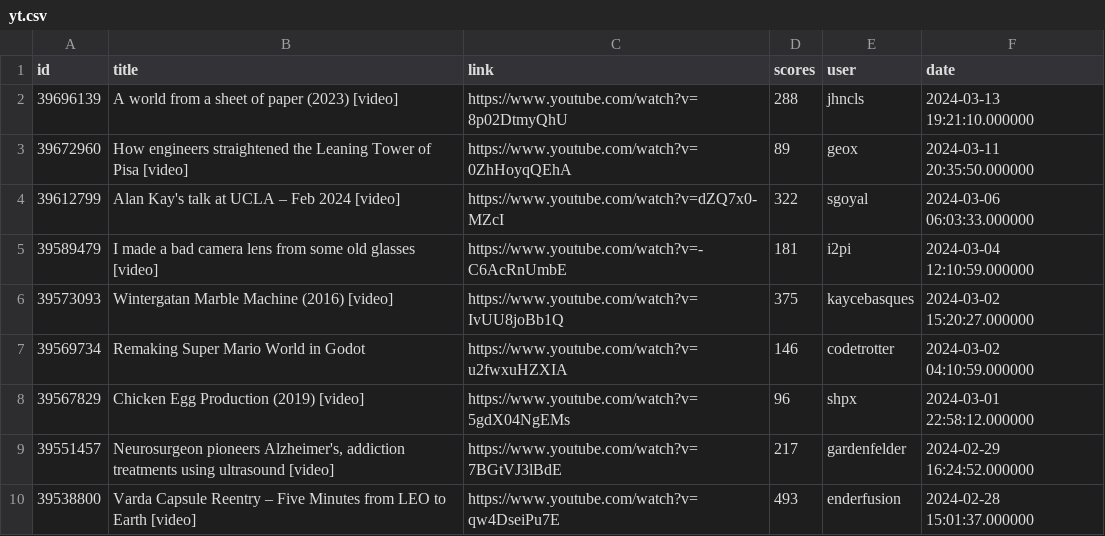
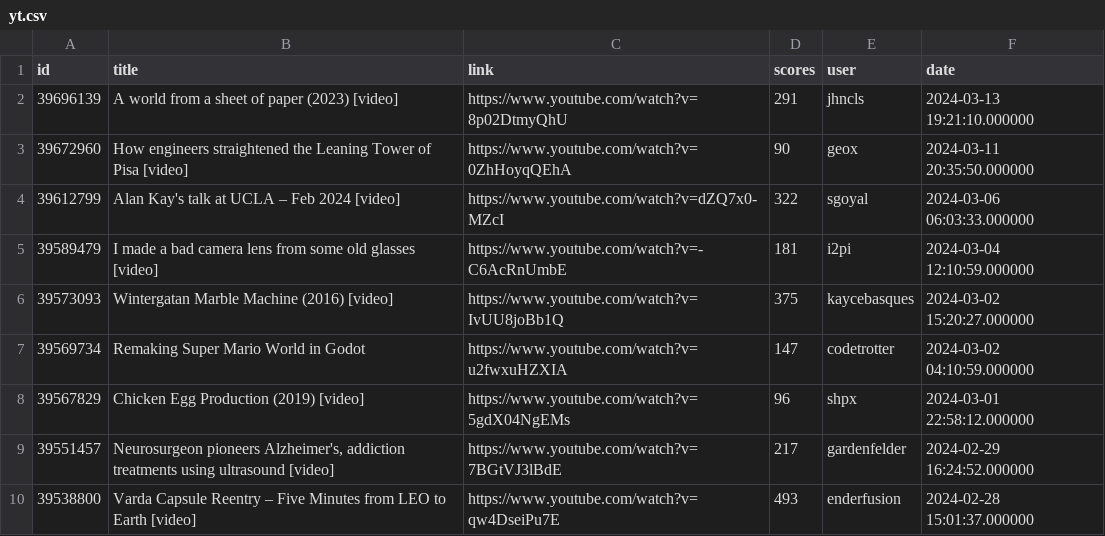
Before and after one commit to bodaso/hacker-news-headlines, a CSV file: data/yt.csv, drawn as a sheet; only a part is shown.

```diff
--- a/data/yt.csv
+++ b/data/yt.csv
@@ -1,4 +1,4 @@
 id,title,link,scores,user,date
-39696139,A world from a sheet of paper (2023) [video],https://www.youtube.com/watch?v=8p02DtmyQhU,288,jhncls,2024-03-13 19:21:10.000000
-39672960,How engineers straightened the Leaning Tower of Pisa [video],https://www.youtube.com/watch?v=0ZhHoyqQEhA,89,geox,2024-03-11 20:35:50.000000
+39696139,A world from a sheet of paper (2023) [video],https://www.youtube.com/watch?v=8p02DtmyQhU,291,jhncls,2024-03-13 19:21:10.000000
+39672960,How engineers straightened the Leaning Tower of Pisa [video],https://www.youtube.com/watch?v=0ZhHoyqQEhA,90,geox,2024-03-11 20:35:50.000000
 39612799,Alan Kay's talk at UCLA – Feb 2024 [video],https://www.youtube.com/watch?v=dZQ7x0-MZcI,322,sgoyal,2024-03-06 06:03:33.000000
@@ -6,3 +6,3 @@ id,title,link,scores,user,date
 39573093,Wintergatan Marble Machine (2016) [video],https://www.youtube.com/watch?v=IvUU8joBb1Q,375,kaycebasques,2024-03-02 15:20:27.000000
-39569734,Remaking Super Mario World in Godot,https://www.youtube.com/watch?v=u2fwxuHZXIA,146,codetrotter,2024-03-02 04:10:59.000000
+39569734,Remaking Super Mario World in Godot,https://www.youtube.com/watch?v=u2fwxuHZXIA,147,codetrotter,2024-03-02 04:10:59.000000
 39567829,Chicken Egg Production (2019) [video],https://www.youtube.com/watch?v=5gdX04NgEMs,96,shpx,2024-03-01 22:58:12.000000
```
Also changed, not shown: data/best.csv, 3 other files.
